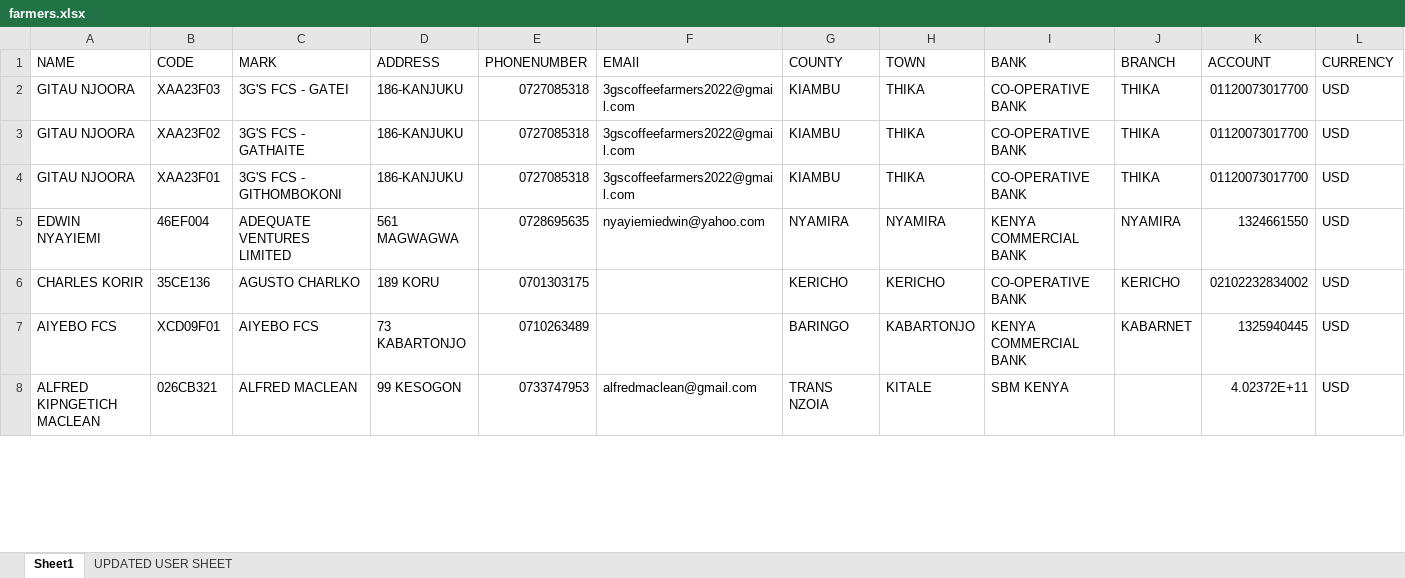
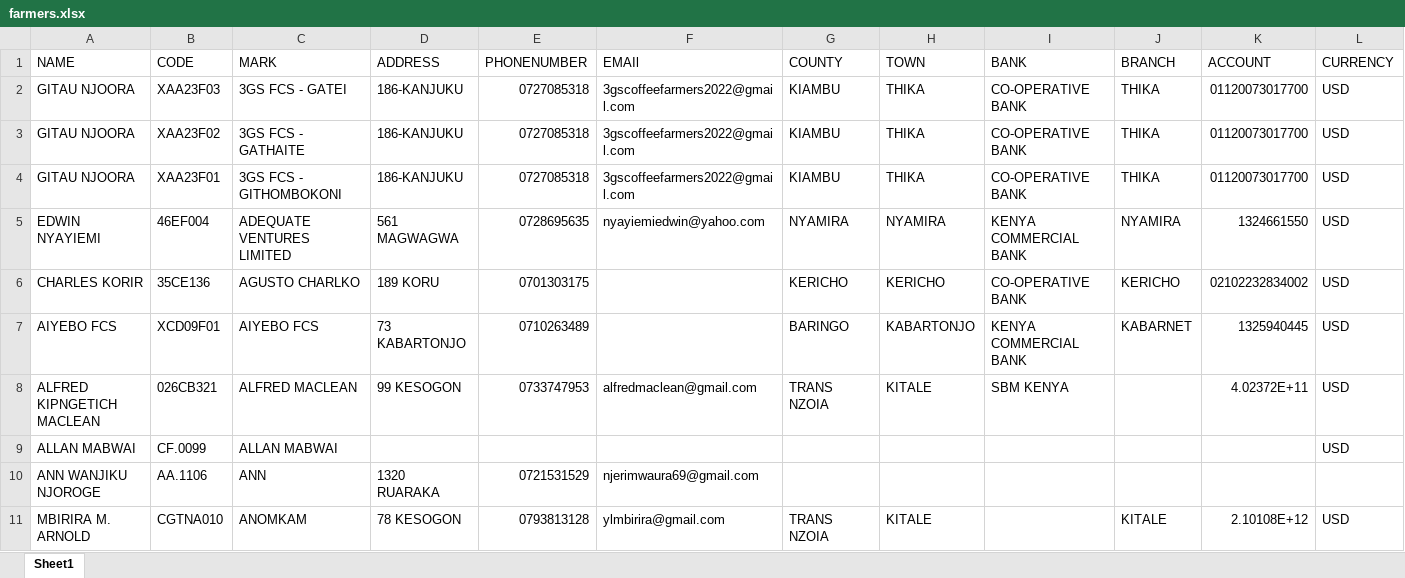
Before and after one commit to michaelmurwayi/beanview, an Excel workbook: app/farmers.xlsx, sheet Sheet1, drawn as a sheet; only a part is shown; values as stored, in another font and other column widths than the file's, no cell formats; charts and pictures and conditional formats and table styles not drawn; the diff covers the shown part only; the diff names each change by its address in the sheet, - before the commit and + after, or states it on an @@ line.

```diff
--- a/app/farmers.xlsx (sheet Sheet1)
+++ b/app/farmers.xlsx (sheet Sheet1)
-sheet tab: UPDATED USER SHEET
-C2 (MARK): 3G'S FCS - GATEI
+C2 (MARK): 3GS FCS - GATEI
-C3 (MARK): 3G'S FCS - GATHAITE
+C3 (MARK): 3GS FCS - GATHAITE
-C4 (MARK): 3G'S FCS - GITHOMBOKONI
+C4 (MARK): 3GS FCS - GITHOMBOKONI
+row 9: ALLAN MABWAI | CF.0099 | ALLAN MABWAI |  |  |  |  |  |  |  |  | USD
@@ row 10 unhidden: ANN WANJIKU NJOROGE | AA.1106 | ANN | 1320 RUARAKA | 0721531529 | njerimwaura69@gmail.com @@
+row 11: MBIRIRA M. ARNOLD | CGTNA010 | ANOMKAM | 78 KESOGON | 0793813128 | ylmbirira@gmail.com | TRANS NZOIA | KITALE |  | KITALE | 2.10108E+12 | USD
```
Also changed, not shown: 133 added rows, 19 removed rows, 3 moved rows, 36 hidden or unhidden rows and 173 edited cells elsewhere in this sheet, cell formats, hidden cells, charts or pictures, 9 other files.
